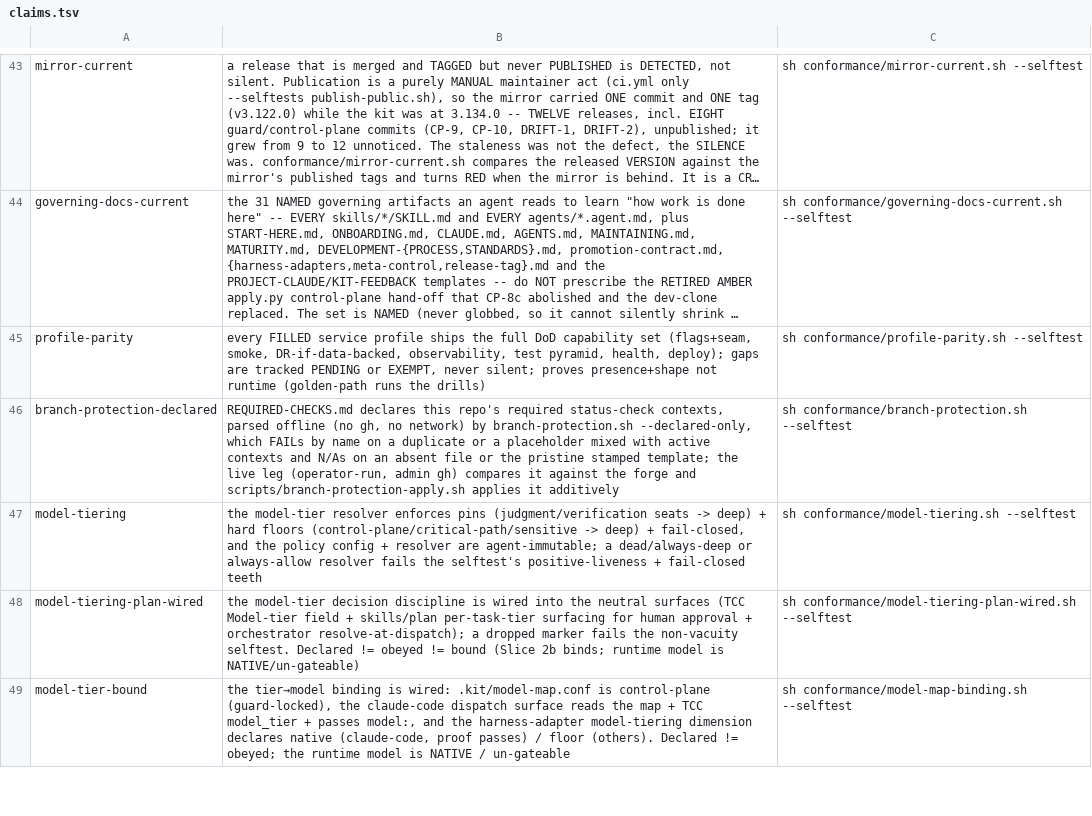
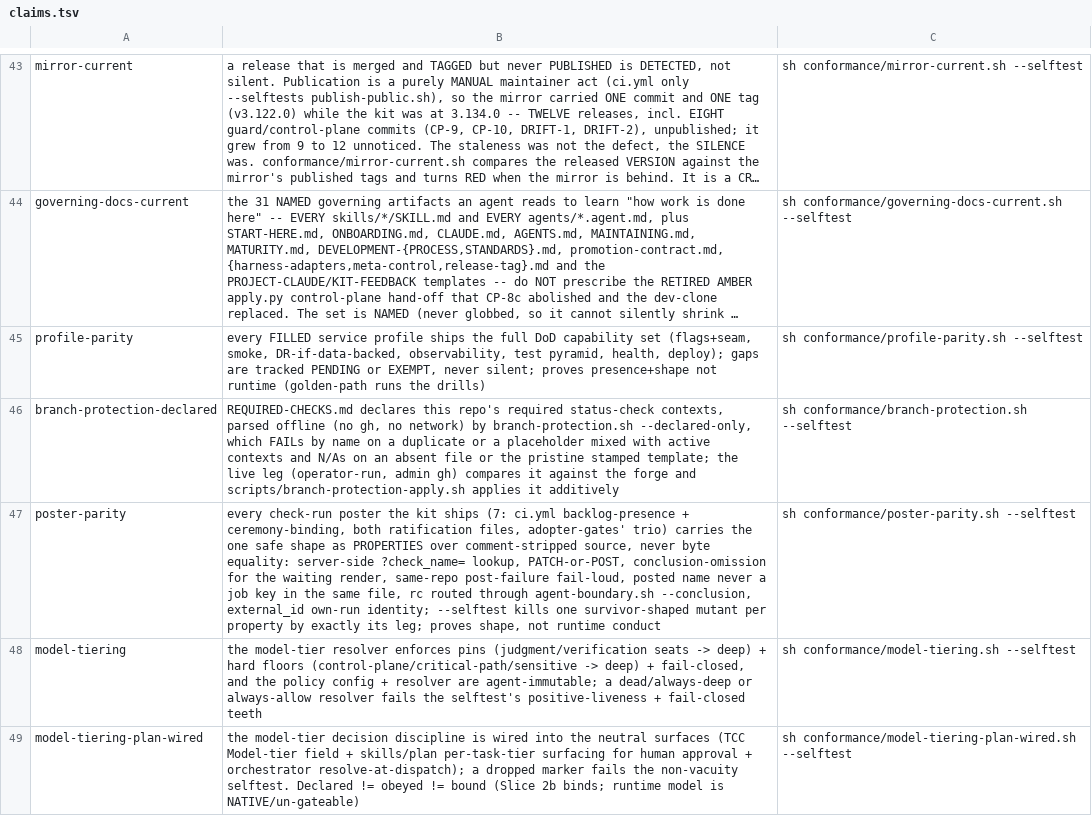
Before and after one commit to SeaBrad72/sparkwright, a TSV file: conformance/claims.tsv, drawn as a sheet; only a part is shown, gaps mark what is left out; the shorter side is filled out with more unchanged rows; long unchanged cells end in …; the diff names each change by its address in the sheet, - before the commit and + after, or states it on an @@ line.

```diff
--- a/conformance/claims.tsv
+++ b/conformance/claims.tsv
+row 47: poster-parity | every check-run poster the kit ships (7: ci.yml backlog-presence + ceremony-binding, both ratification files, adopter-gates' trio) carries the one safe shape as PROPERTIES over comment-stripped source, never byte equality: server-side ?check_name= lookup, PATCH-or-POST, conclusion-omission for the waiting render, same-repo post-failure fail-loud, posted name never a job key in the same file, rc routed through agent-boundary.sh --conclusion, external_id own-run identity; --selftest kills one survivor-shaped mutant per property by exactly its leg; proves shape, not runtime conduct | sh conformance/poster-parity.sh --selftest
```
Also changed, not shown: 11 other files.
